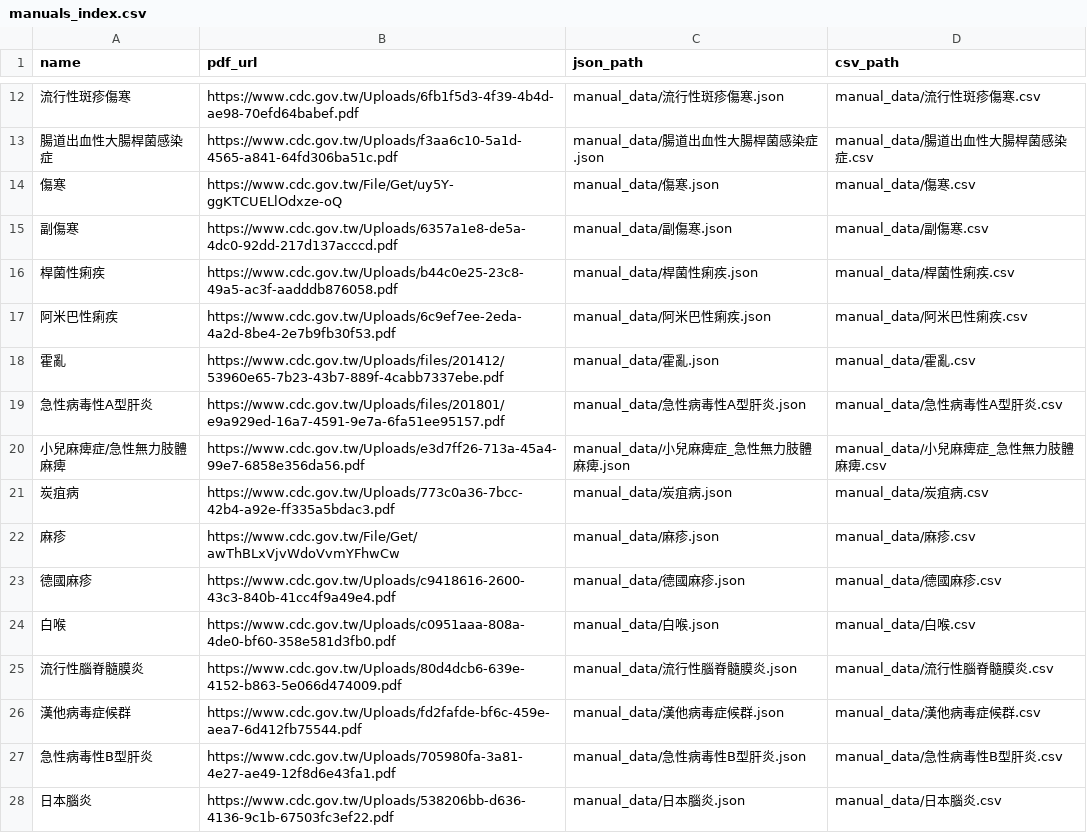
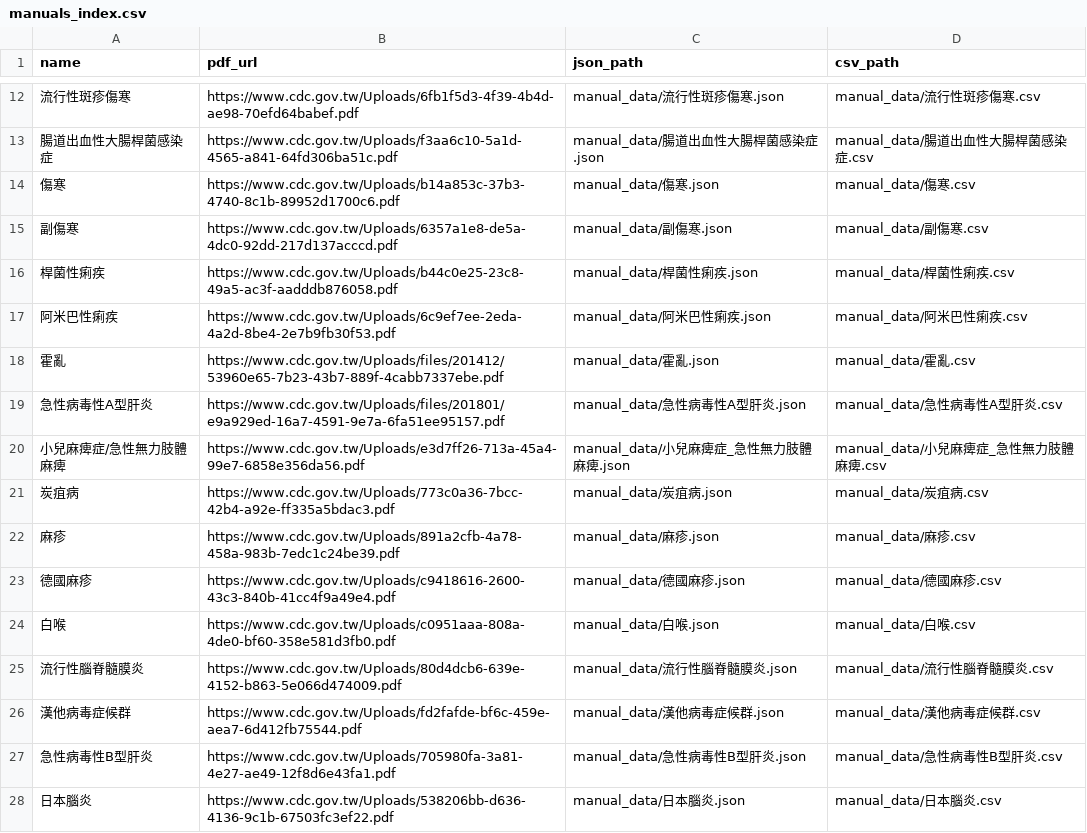
Before and after one commit to drhao/notifiable_diseases, a CSV file: manuals_index.csv, drawn as a sheet; only a part is shown, gaps mark what is left out; the diff names each change by its address in the sheet, - before the commit and + after, or states it on an @@ line.

```diff
--- a/manuals_index.csv
+++ b/manuals_index.csv
-B14 (pdf_url): https://www.cdc.gov.tw/File/Get/uy5Y-ggKTCUELlOdxze-oQ
+B14 (pdf_url): https://www.cdc.gov.tw/Uploads/b14a853c-37b3-4740-8c1b-89952d1700c6.pdf
-B22 (pdf_url): https://www.cdc.gov.tw/File/Get/awThBLxVjvWdoVvmYFhwCw
+B22 (pdf_url): https://www.cdc.gov.tw/Uploads/891a2cfb-4a78-458a-983b-7edc1c24be39.pdf
```
Also changed, not shown: 8 other files.
